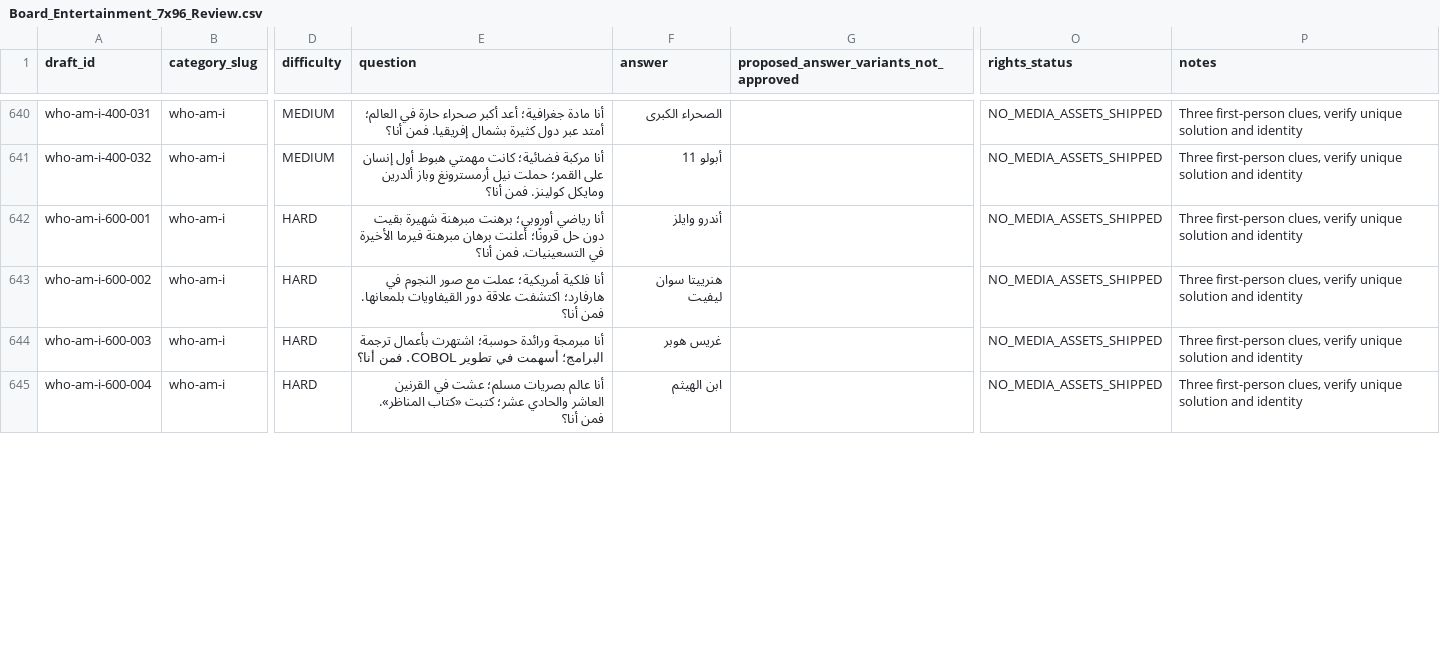
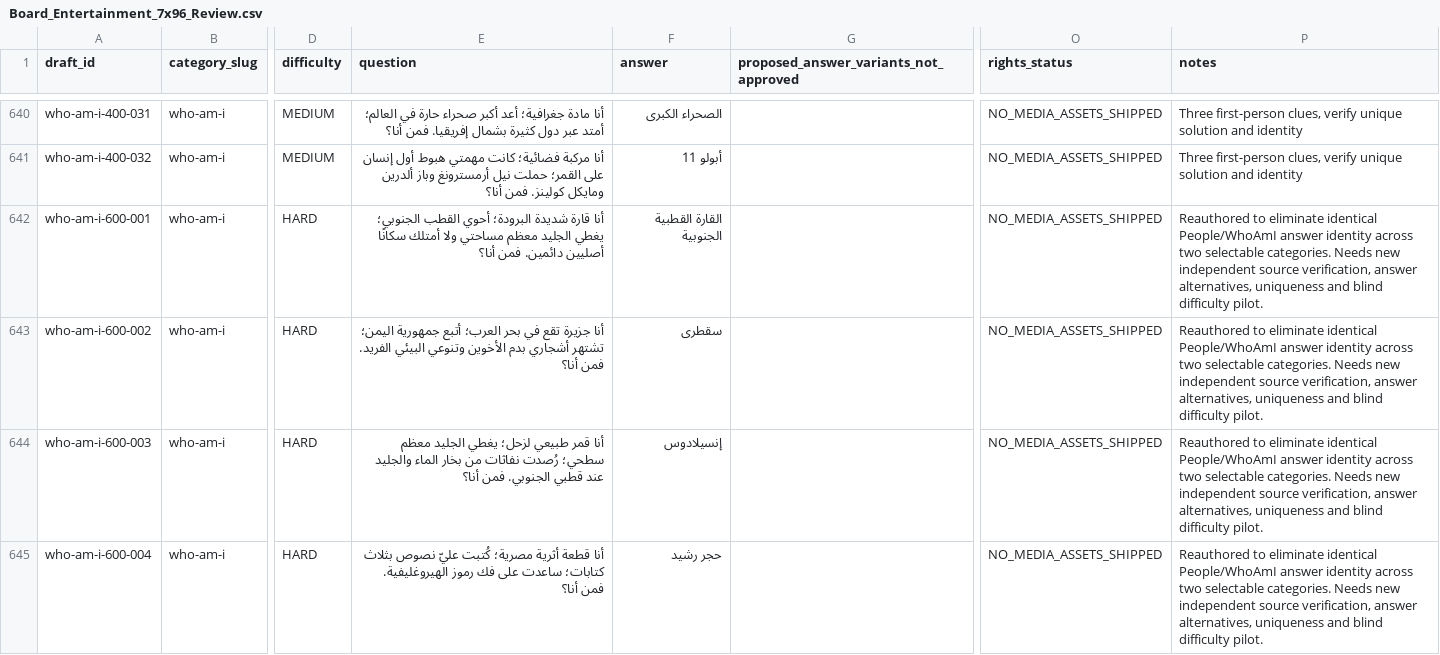
Before and after one commit to 7assan-0/quddam, a CSV file: qalba-platform/content-review/2026-10-19/Board_Entertainment_7x96_Review.csv, drawn as a sheet; only a part is shown, gaps mark what is left out; the diff covers the shown part only; the diff names each change by its address in the sheet, - before the commit and + after, or states it on an @@ line.

Commit message:
docs(board27): synchronize 21 redesigned WhoAmI answers in 672-row ledger, all review pending

```diff
--- a/qalba-platform/content-review/2026-10-19/Board_Entertainment_7x96_Review.csv
+++ b/qalba-platform/content-review/2026-10-19/Board_Entertainment_7x96_Review.csv
-E642 (question): أنا رياضي أوروبي؛ برهنت مبرهنة شهيرة بقيت دون حل قرونًا؛ أعلنت برهان مبرهنة فيرما الأخيرة في التسعينيات. فمن أنا؟
+E642 (question): أنا قارة شديدة البرودة؛ أحوي القطب الجنوبي؛ يغطي الجليد معظم مساحتي ولا أمتلك سكانًا أصليين دائمين. فمن أنا؟
-F642 (answer): أندرو وايلز
+F642 (answer): القارة القطبية الجنوبية
-P642:P645 (notes): Three first-person clues, verify unique solution and identity
+P642:P645 (notes): Reauthored to eliminate identical People/WhoAmI answer identity across two selectable categories. Needs new independent source verification, answer alternatives, uniqueness and blind difficulty pilot.
-E643 (question): أنا فلكية أمريكية؛ عملت مع صور النجوم في هارفارد؛ اكتشفت علاقة دور القيفاويات بلمعانها. فمن أنا؟
+E643 (question): أنا جزيرة تقع في بحر العرب؛ أتبع جمهورية اليمن؛ تشتهر أشجاري بدم الأخوين وتنوعي البيئي الفريد. فمن أنا؟
-F643 (answer): هنرييتا سوان ليفيت
+F643 (answer): سقطرى
-E644 (question): أنا مبرمجة ورائدة حوسبة؛ اشتهرت بأعمال ترجمة البرامج؛ أسهمت في تطوير COBOL. فمن أنا؟
+E644 (question): أنا قمر طبيعي لزحل؛ يغطي الجليد معظم سطحي؛ رُصدت نفاثات من بخار الماء والجليد عند قطبي الجنوبي. فمن أنا؟
-F644 (answer): غريس هوبر
+F644 (answer): إنسيلادوس
-E645 (question): أنا عالم بصريات مسلم؛ عشت في القرنين العاشر والحادي عشر؛ كتبت «كتاب المناظر». فمن أنا؟
+E645 (question): أنا قطعة أثرية مصرية؛ كُتبت عليّ نصوص بثلاث كتابات؛ ساعدت على فك رموز الهيروغليفية. فمن أنا؟
-F645 (answer): ابن الهيثم
+F645 (answer): حجر رشيد
```
Also changed, not shown: 51 edited cells elsewhere in this file.
